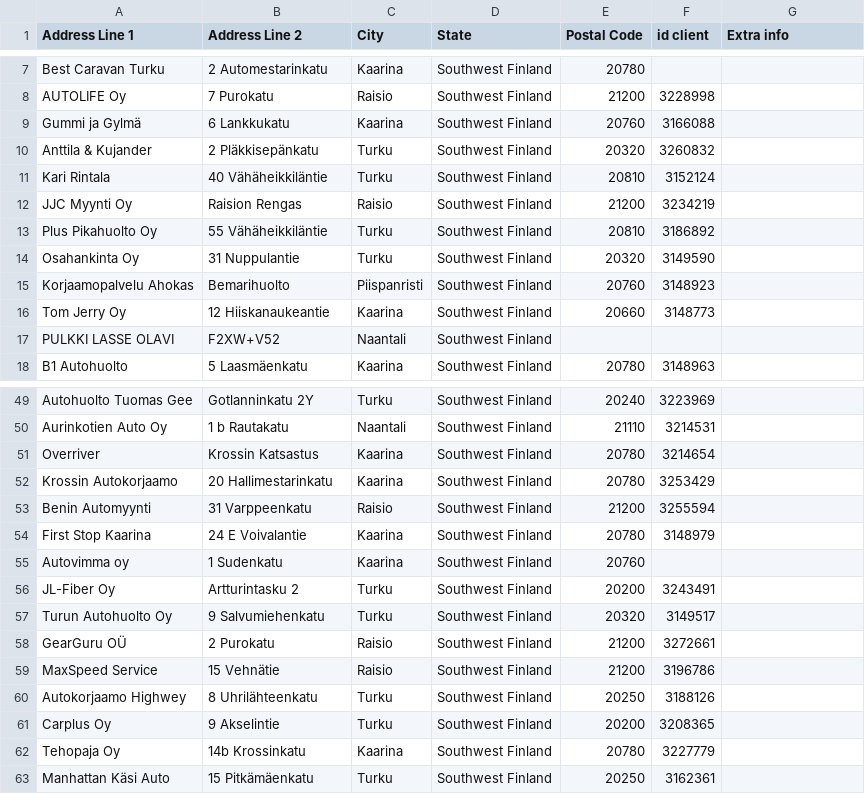
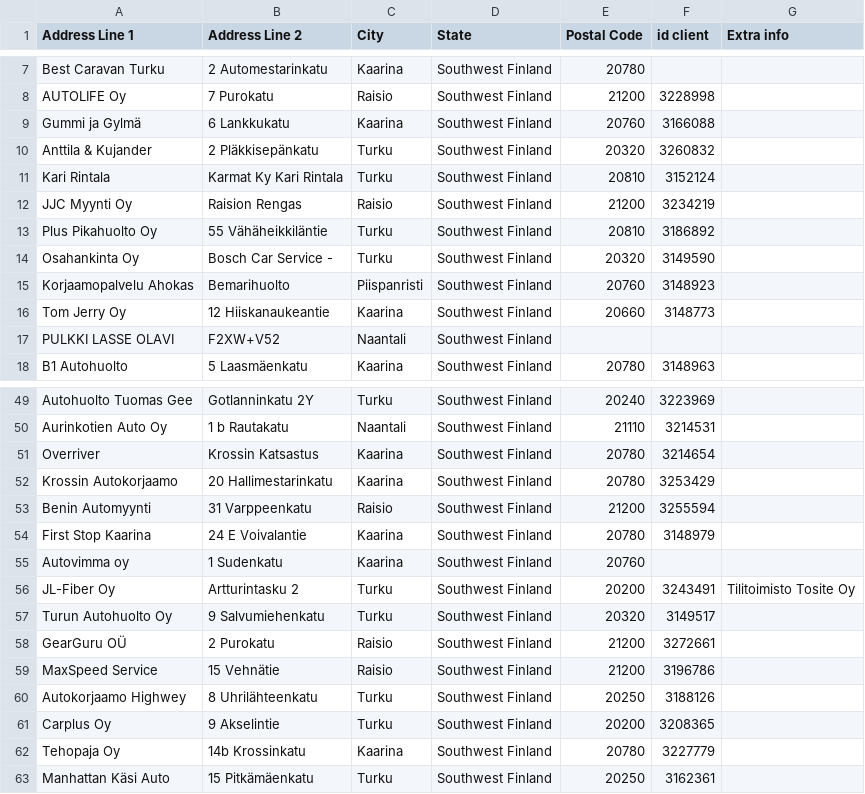
Before and after one commit to srgjj73/srgjj73-route_generator_data, a CSV file: refs/FI16_route_stops.csv, drawn as a sheet; only a part is shown, gaps mark what is left out.

Commit message:
save: FI16_route_stops.csv

```diff
--- a/refs/FI16_route_stops.csv
+++ b/refs/FI16_route_stops.csv
@@ -10,6 +10,6 @@ Gummi ja Gylmä,6 Lankkukatu,Kaarina,Southwest Finland,20760,3166088,
 Anttila & Kujander,2 Pläkkisepänkatu,Turku,Southwest Finland,20320,3260832,
-Kari Rintala,40 Vähäheikkiläntie,Turku,Southwest Finland,20810,3152124,
+Kari Rintala,Karmat Ky Kari Rintala,Turku,Southwest Finland,20810,3152124,
 JJC Myynti Oy,Raision Rengas,Raisio,Southwest Finland,21200,3234219,
 Plus Pikahuolto Oy,55 Vähäheikkiläntie,Turku,Southwest Finland,20810,3186892,
-Osahankinta Oy,31 Nuppulantie,Turku,Southwest Finland,20320,3149590,
+Osahankinta Oy,Bosch Car Service - ,Turku,Southwest Finland,20320,3149590,
 Korjaamopalvelu Ahokas,Bemarihuolto,Piispanristi,Southwest Finland,20760,3148923,
@@ -55,3 +55,3 @@ First Stop Kaarina,24 E Voivalantie,Kaarina,Southwest Finland,20780,3148979,
 Autovimma oy,1 Sudenkatu,Kaarina,Southwest Finland,20760,,
-JL-Fiber Oy,Artturintasku 2,Turku,Southwest Finland,20200,3243491,
+JL-Fiber Oy,Artturintasku 2,Turku,Southwest Finland,20200,3243491,Tilitoimisto Tosite Oy
 Turun Autohuolto Oy,9 Salvumiehenkatu,Turku,Southwest Finland,20320,3149517,
```
